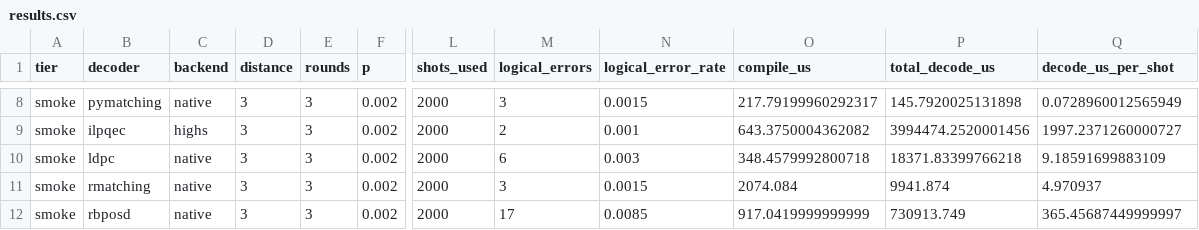
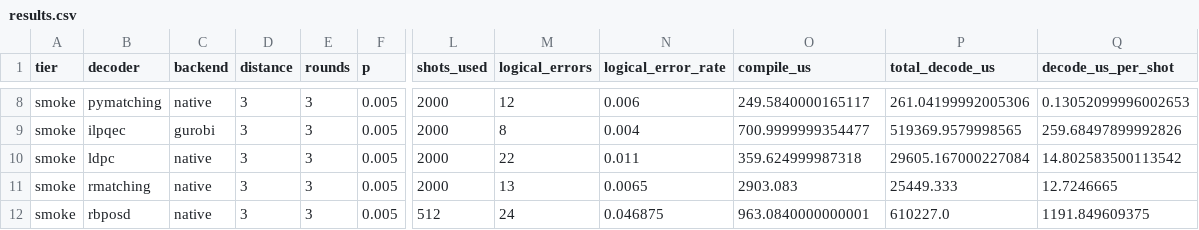
Before and after one commit to nzy1997/rust-qec, a CSV file: benchmarks/surface_decoder_compare/results/smoke/results.csv, drawn as a sheet; only a part is shown, gaps mark what is left out; the diff covers the shown part only; the diff names each change by its address in the sheet, - before the commit and + after, or states it on an @@ line.

Commit message:
refine: shrink surface decoder benchmark defaults

```diff
--- a/benchmarks/surface_decoder_compare/results/smoke/results.csv
+++ b/benchmarks/surface_decoder_compare/results/smoke/results.csv
-F8:F12 (p): 0.002
+F8:F12 (p): 0.005
-M8 (logical_errors): 3
+M8 (logical_errors): 12
-N8 (logical_error_rate): 0.0015
+N8 (logical_error_rate): 0.006
-O8 (compile_us): 217.79199960292317
+O8 (compile_us): 249.5840000165117
-P8 (total_decode_us): 145.7920025131898
+P8 (total_decode_us): 261.04199992005306
-Q8 (decode_us_per_shot): 0.0728960012565949
+Q8 (decode_us_per_shot): 0.13052099996002653
-C9 (backend): highs
+C9 (backend): gurobi
-M9 (logical_errors): 2
+M9 (logical_errors): 8
-N9 (logical_error_rate): 0.001
+N9 (logical_error_rate): 0.004
-O9 (compile_us): 643.3750004362082
+O9 (compile_us): 700.9999999354477
-P9 (total_decode_us): 3994474.2520001456
+P9 (total_decode_us): 519369.9579998565
-Q9 (decode_us_per_shot): 1997.2371260000727
+Q9 (decode_us_per_shot): 259.68497899992826
-M10 (logical_errors): 6
+M10 (logical_errors): 22
-N10 (logical_error_rate): 0.003
+N10 (logical_error_rate): 0.011
-O10 (compile_us): 348.4579992800718
+O10 (compile_us): 359.624999987318
-P10 (total_decode_us): 18371.83399766218
+P10 (total_decode_us): 29605.167000227084
-Q10 (decode_us_per_shot): 9.18591699883109
+Q10 (decode_us_per_shot): 14.802583500113542
-M11 (logical_errors): 3
+M11 (logical_errors): 13
-N11 (logical_error_rate): 0.0015
+N11 (logical_error_rate): 0.0065
-O11 (compile_us): 2074.084
+O11 (compile_us): 2903.083
-P11 (total_decode_us): 9941.874
+P11 (total_decode_us): 25449.333
-Q11 (decode_us_per_shot): 4.970937
+Q11 (decode_us_per_shot): 12.7246665
-L12 (shots_used): 2000
+L12 (shots_used): 512
-M12 (logical_errors): 17
+M12 (logical_errors): 24
-N12 (logical_error_rate): 0.0085
+N12 (logical_error_rate): 0.046875
-O12 (compile_us): 917.0419999999999
+O12 (compile_us): 963.0840000000001
-P12 (total_decode_us): 730913.749
+P12 (total_decode_us): 610227.0
-Q12 (decode_us_per_shot): 365.45687449999997
+Q12 (decode_us_per_shot): 1191.849609375
```
Also changed, not shown: 89 edited cells elsewhere in this file, 28 other files.
